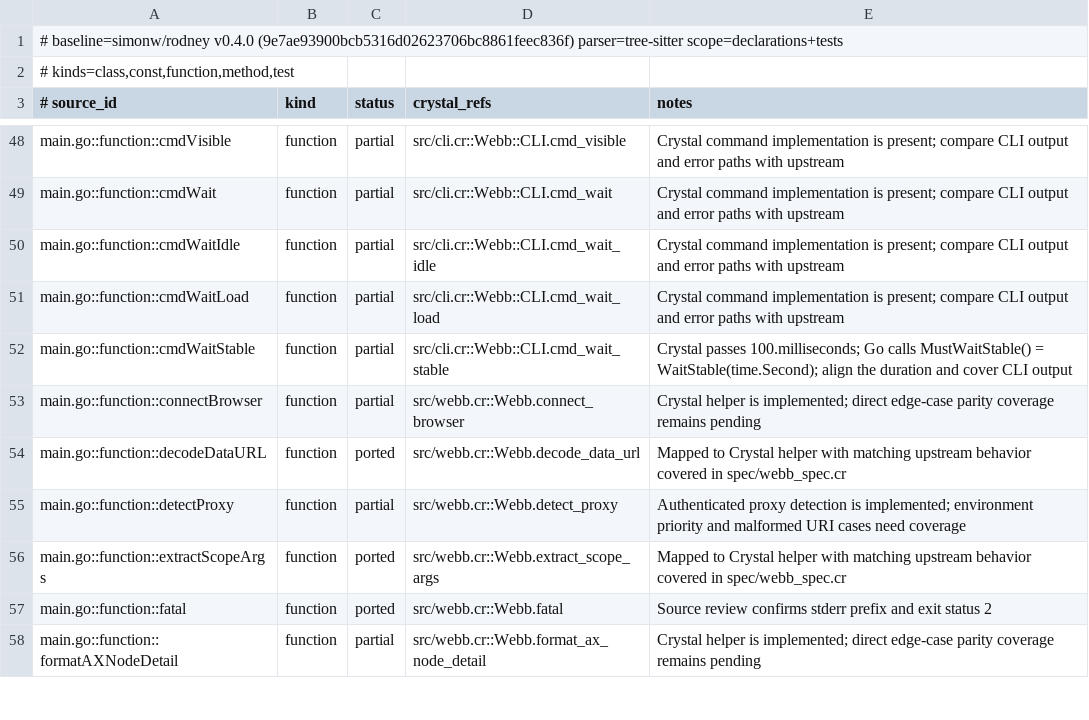
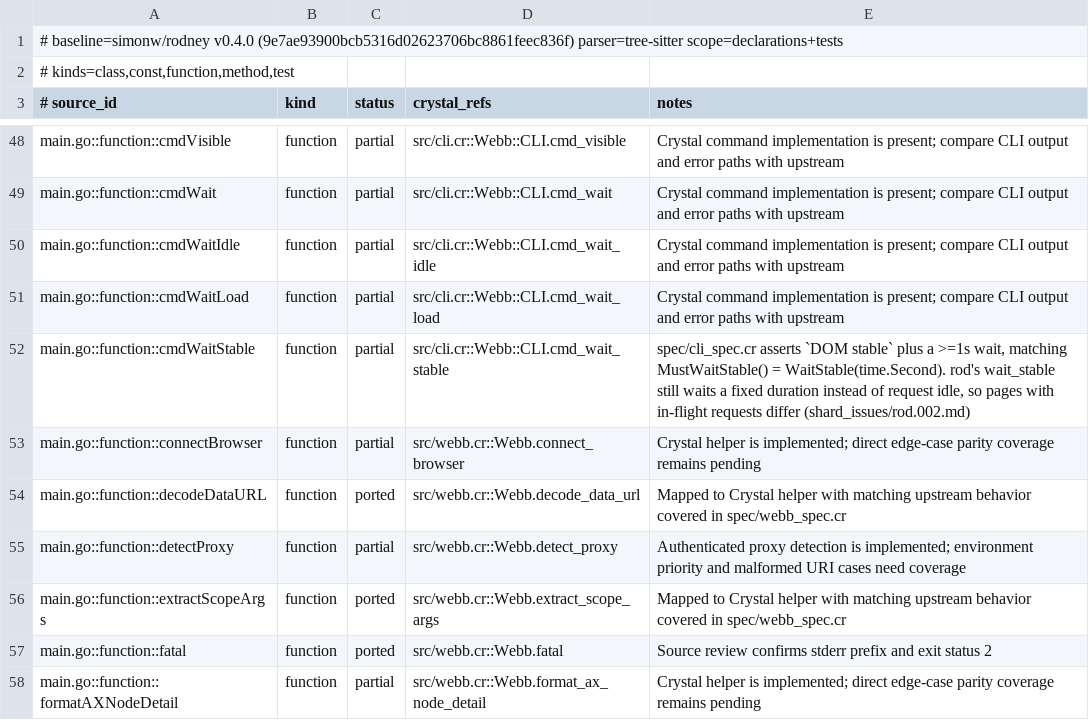
Before and after one commit to dsisnero/webb, a TSV file: plans/inventory/go_port_inventory.tsv, drawn as a sheet; only a part is shown, gaps mark what is left out.

Commit message:
port: align cmd_wait_stable with MustWaitStable
- Red: a live spec timed `webb waitstable` at 166 ms against a 900 ms
  floor derived from Go's MustWaitStable() = WaitStable(time.Second).
- Green: `src/cli.cr` now calls `page.wait_stable(1.second)` instead of
  100.milliseconds, matching vendor/rodney/main.go's cmdWaitStable.
- The spec asserts `DOM stable` on stdout, exit 0, empty stderr, and an
  elapsed time of at least 900 ms (10% slack for process startup).
- The row stays partial, deliberately: `lib/rod`'s `Page#wait_stable`
  calls wait_duration where go-rod calls WaitRequestIdle, so a page with
  in-flight requests finishes early. New `shard_issues/rod.002.md` records
  the reproduction, the go-rod reference, and the one-line fix.
- docs/testing.md: CLI spec table now lists the timing example.

Files: src/cli.cr, spec/cli_spec.cr, shard_issues/rod.002.md,
docs/testing.md, plans/inventory/go_port_inventory.tsv, plans/parity.md.

Upstream: simonw/rodney v0.4.0 (9e7ae93).

Gates: make format, make lint (5 files), make test (75 examples, 0
failures; the run took 3 minutes under a load average of 17 with no
pathological example in --profile), make build, make parity-verify, and
make inventory (82 curated rows, 83 source rows, 63 tests) on
chiasmus-tree-sitter with Chiasmus v0.3.4.

```diff
--- a/plans/inventory/go_port_inventory.tsv
+++ b/plans/inventory/go_port_inventory.tsv
@@ -51,3 +51,3 @@ main.go::function::cmdWaitIdle	function	partial	src/cli.cr::Webb::CLI.cmd_wait_i
 main.go::function::cmdWaitLoad	function	partial	src/cli.cr::Webb::CLI.cmd_wait_load	Crystal command implementation is present; compare CLI output and error paths with upstream
-main.go::function::cmdWaitStable	function	partial	src/cli.cr::Webb::CLI.cmd_wait_stable	Crystal passes 100.milliseconds; Go calls MustWaitStable() = WaitStable(time.Second); align the duration and cover CLI output
+main.go::function::cmdWaitStable	function	partial	src/cli.cr::Webb::CLI.cmd_wait_stable	spec/cli_spec.cr asserts `DOM stable` plus a >=1s wait, matching MustWaitStable() = WaitStable(time.Second). rod's wait_stable still waits a fixed duration instead of request idle, so pages with in-flight requests differ (shard_issues/rod.002.md)
 main.go::function::connectBrowser	function	partial	src/webb.cr::Webb.connect_browser	Crystal helper is implemented; direct edge-case parity coverage remains pending
```
Also changed, not shown: 5 other files.
